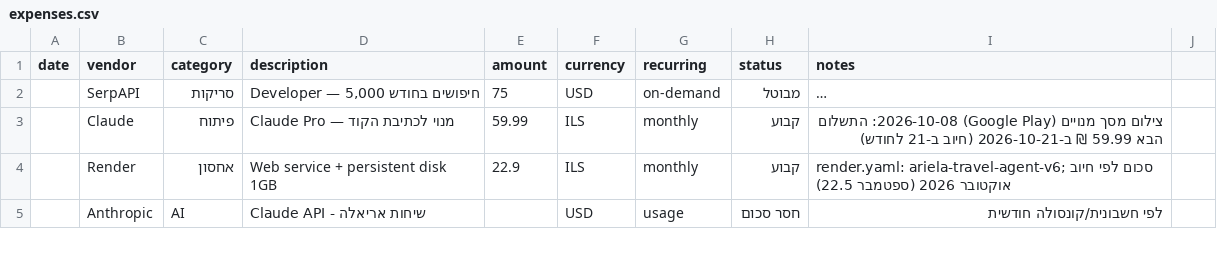
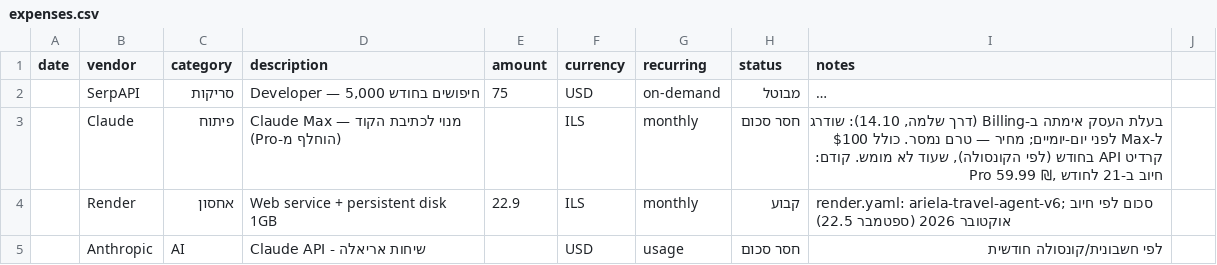
Before and after one commit to arielatours-cmd/ariela-travel-agent, a CSV file: finance/expenses.csv, drawn as a sheet; only a part is shown; long unchanged cells end in …; the diff names each change by its address in the sheet, - before the commit and + after, or states it on an @@ line.

```diff
--- a/finance/expenses.csv
+++ b/finance/expenses.csv
-D3 (description): Claude Pro — מנוי לכתיבת הקוד
+D3 (description): Claude Max — מנוי לכתיבת הקוד (הוחלף מ-Pro)
-E3 (amount): 59.99
+E3 (amount): (empty)
-H3 (status): קבוע
+H3 (status): חסר סכום
-I3 (notes): צילום מסך מנויים (Google Play) 2026-10-08: התשלום הבא 59.99 ₪ ב-2026-10-21 (חיוב ב-21 לחודש)
+I3 (notes): בעלת העסק אימתה ב-Billing (דרך שלמה, 14.10): שודרג ל-Max לפני יום-יומיים; מחיר — טרם נמסר. כולל $100 קרדיט API בחודש (לפי הקונסולה), שעוד לא מומש. קודם: Pro 59.99 ₪, חיוב ב-21 לחודש
```
